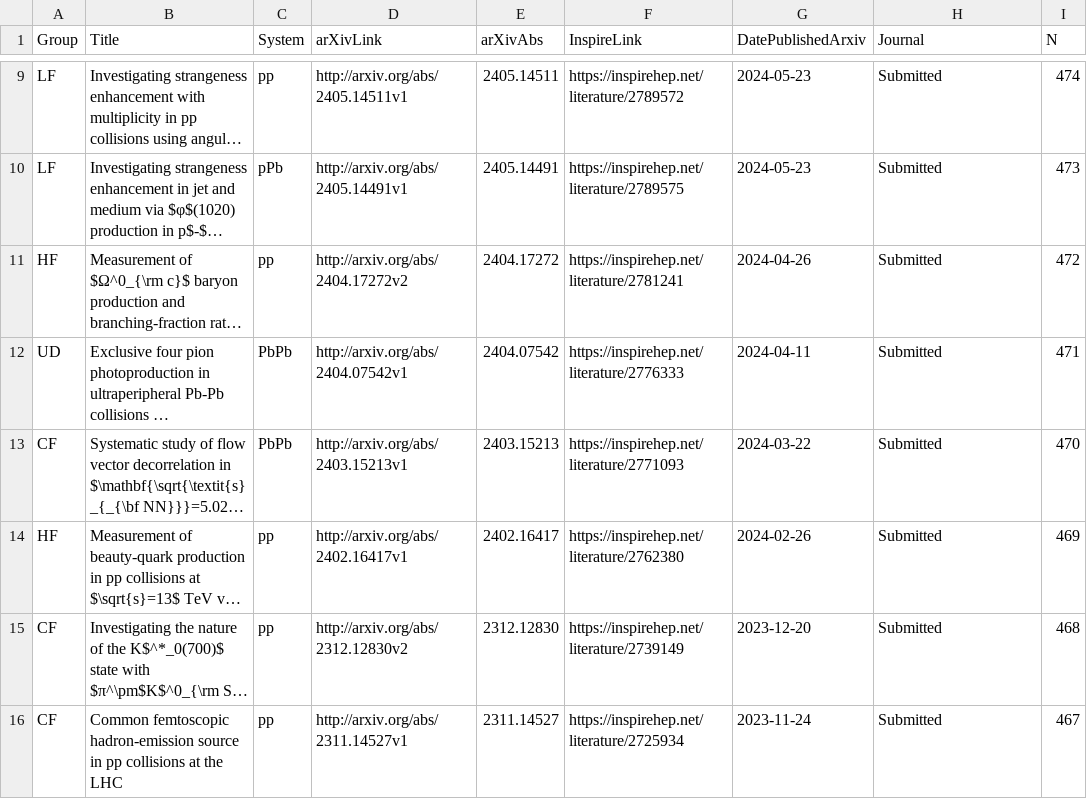
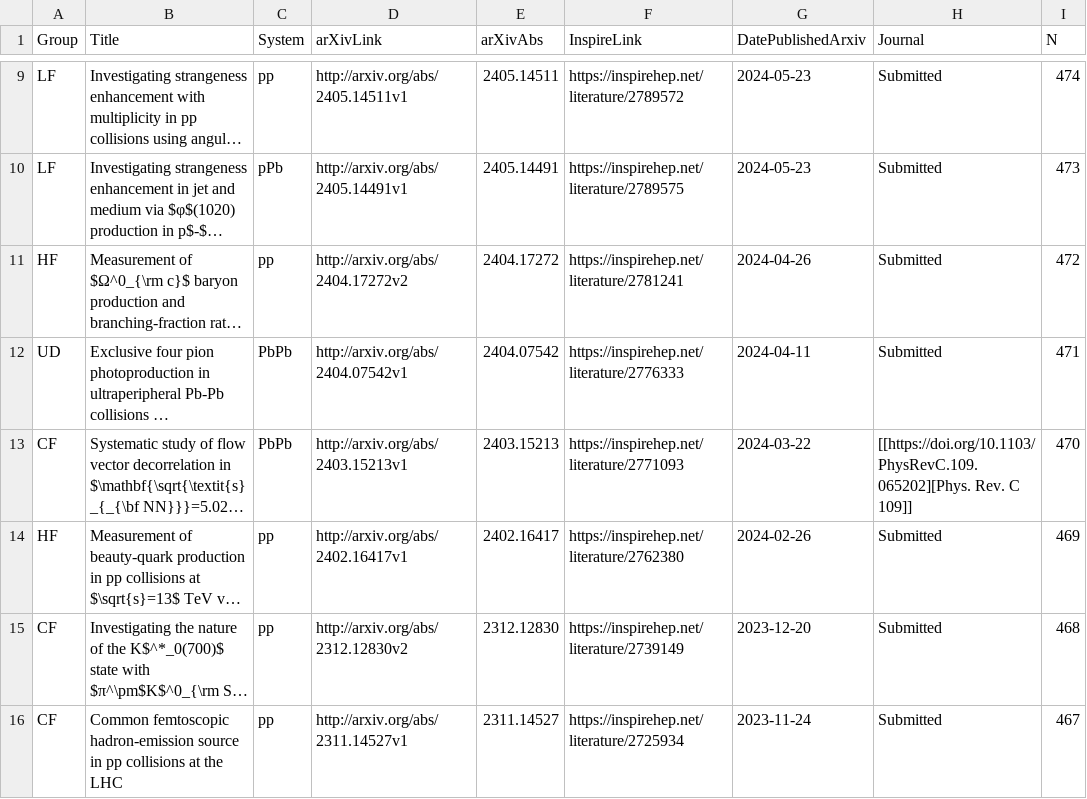
Before and after one commit to matplo/alice_papers, a CSV file: twiki/alice_papers_table.csv, drawn as a sheet; only a part is shown, gaps mark what is left out; long unchanged cells end in …; the diff names each change by its address in the sheet, - before the commit and + after, or states it on an @@ line.

```diff
--- a/twiki/alice_papers_table.csv
+++ b/twiki/alice_papers_table.csv
-H13 (Journal): Submitted
+H13 (Journal): [[https://doi.org/10.1103/PhysRevC.109.065202][Phys. Rev. C 109]]
```
Also changed, not shown: 6 other files.
